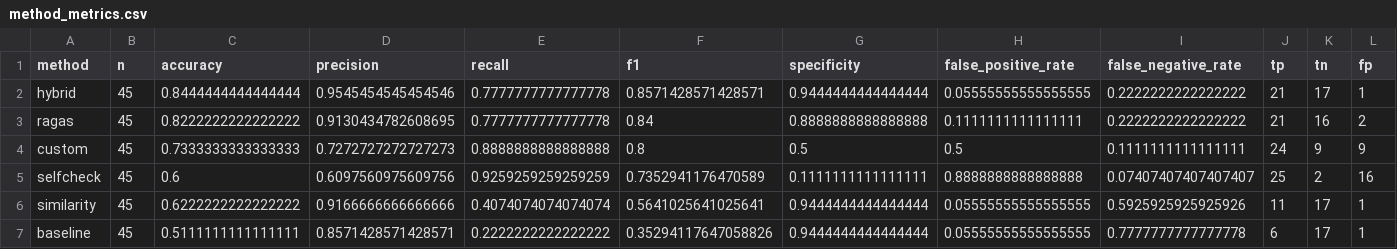
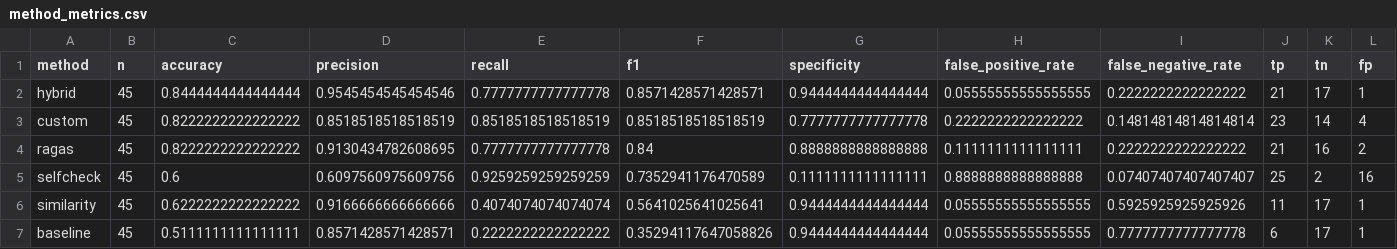
Before and after one commit to Sterin32Saji/HALLUCINATION-DETECTION, a CSV file: notebooks/new_300_question_set/300_question_from_each/analysis_results/reports/method_metrics.csv, drawn as a sheet; only a part is shown; removed rows and columns are numbered as before the commit, all else as after; rows hold the shown columns only; the diff names each change by its address in the sheet, - before the commit and + after, or states it on an @@ line.

```diff
--- a/notebooks/new_300_question_set/300_question_from_each/analysis_results/reports/method_metrics.csv
+++ b/notebooks/new_300_question_set/300_question_from_each/analysis_results/reports/method_metrics.csv
+row 3: custom | 45 | 0.8222222222222222 | 0.8518518518518519 | 0.8518518518518519 | 0.8518518518518519 | 0.7777777777777778 | 0.2222222222222222 | 0.14814814814814814 | 23 | 14 | 4
-row 4: custom | 45 | 0.7333333333333333 | 0.7272727272727273 | 0.8888888888888888 | 0.8 | 0.5 | 0.5 | 0.1111111111111111 | 24 | 9 | 9
```
Also changed, not shown: notebooks/new_300_question_set/300_question_from_each/analysis_results/ablation_results/ablation_study.csv, notebooks/new_300_question_set/300_question_from_each/analysis_results/data/error_analysis.csv, 36 other files.
